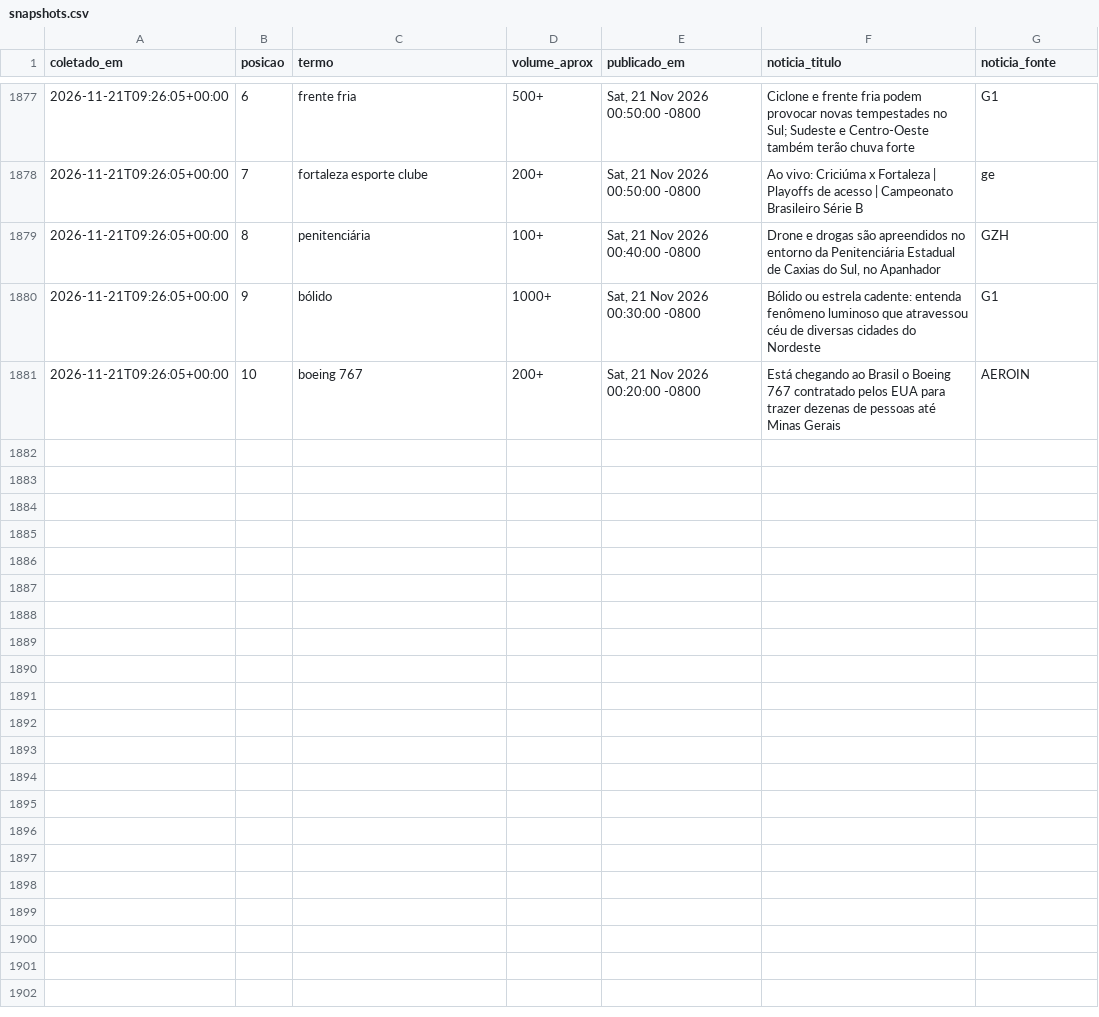
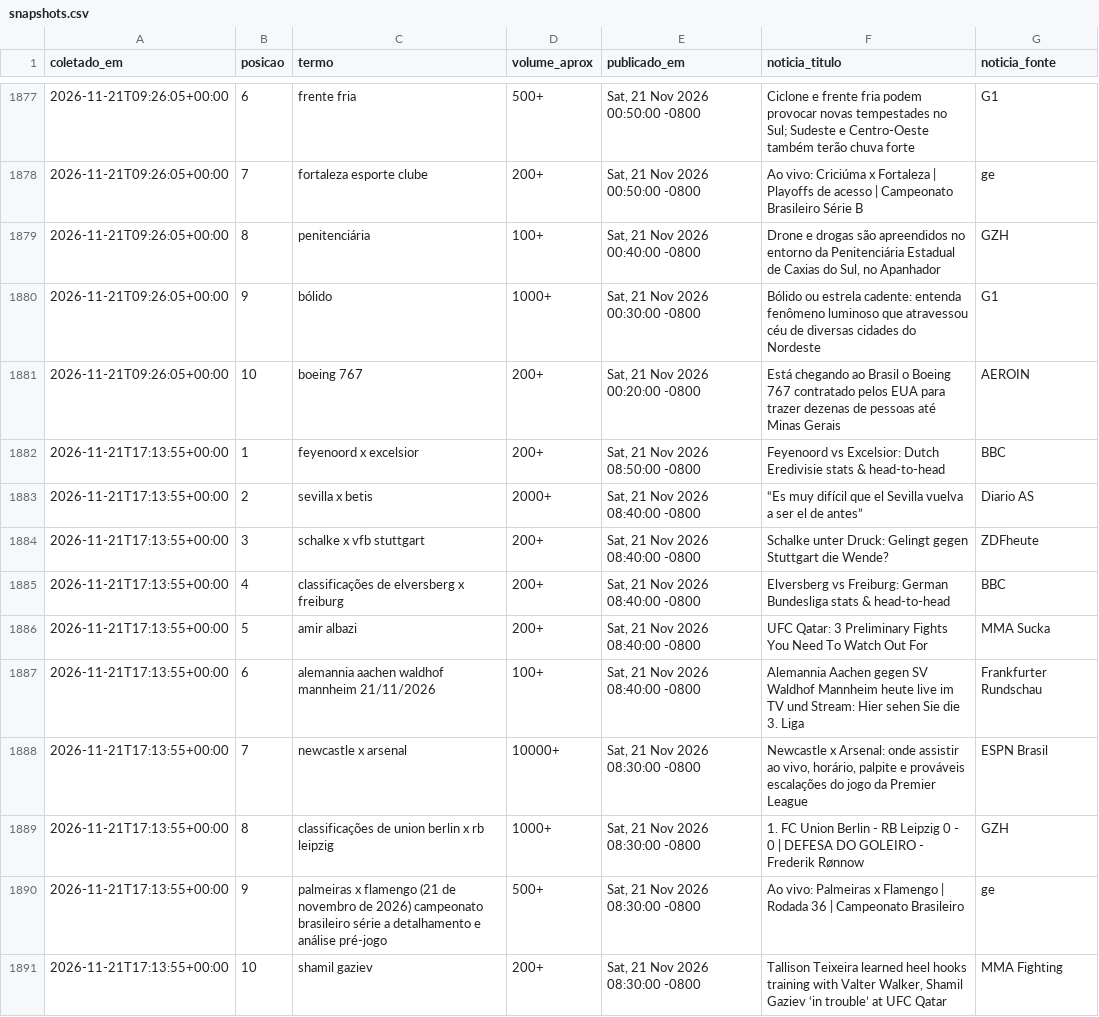
Before and after one commit to natashavalle/trends-brasil, a CSV file: data/snapshots.csv, drawn as a sheet; only a part is shown, gaps mark what is left out.

```diff
--- a/data/snapshots.csv
+++ b/data/snapshots.csv
@@ -1881 +1881,11 @@ coletado_em,posicao,termo,volume_aprox,publicado_em,noticia_titulo,noticia_fonte
 2026-11-21T09:26:05+00:00,10,boeing 767,200+,"Sat, 21 Nov 2026 00:20:00 -0800",Está chegando ao Brasil o Boeing 767 contratado pelos EUA para trazer dezenas de pessoas até Minas Gerais,AEROIN
+2026-11-21T17:13:55+00:00,1,feyenoord x excelsior,200+,"Sat, 21 Nov 2026 08:50:00 -0800",Feyenoord vs Excelsior: Dutch Eredivisie stats & head-to-head,BBC
+2026-11-21T17:13:55+00:00,2,sevilla x betis,2000+,"Sat, 21 Nov 2026 08:40:00 -0800",“Es muy difícil que el Sevilla vuelva a ser el de antes”,Diario AS
+2026-11-21T17:13:55+00:00,3,schalke x vfb stuttgart,200+,"Sat, 21 Nov 2026 08:40:00 -0800",Schalke unter Druck: Gelingt gegen Stuttgart die Wende?,ZDFheute
+2026-11-21T17:13:55+00:00,4,classificações de elversberg x freiburg,200+,"Sat, 21 Nov 2026 08:40:00 -0800",Elversberg vs Freiburg: German Bundesliga stats & head-to-head,BBC
+2026-11-21T17:13:55+00:00,5,amir albazi,200+,"Sat, 21 Nov 2026 08:40:00 -0800",UFC Qatar: 3 Preliminary Fights You Need To Watch Out For,MMA Sucka
+2026-11-21T17:13:55+00:00,6,alemannia aachen waldhof mannheim 21/11/2026,100+,"Sat, 21 Nov 2026 08:40:00 -0800",Alemannia Aachen gegen SV Waldhof Mannheim heute live im TV und Stream: Hier sehen Sie die 3. Liga,Frankfurter Rundschau
+2026-11-21T17:13:55+00:00,7,newcastle x arsenal,10000+,"Sat, 21 Nov 2026 08:30:00 -0800","Newcastle x Arsenal: onde assistir ao vivo, horário, palpite e prováveis escalações do jogo da Premier League",ESPN Brasil
+2026-11-21T17:13:55+00:00,8,classificações de union berlin x rb leipzig,1000+,"Sat, 21 Nov 2026 08:30:00 -0800",1. FC Union Berlin - RB Leipzig 0 - 0 | DEFESA DO GOLEIRO - Frederik Rønnow,GZH
+2026-11-21T17:13:55+00:00,9,palmeiras x flamengo (21 de novembro de 2026) campeonato brasileiro série a detalhamento e análise pré-jogo,500+,"Sat, 21 Nov 2026 08:30:00 -0800",Ao vivo: Palmeiras x Flamengo | Rodada 36 | Campeonato Brasileiro,ge
+2026-11-21T17:13:55+00:00,10,shamil gaziev,200+,"Sat, 21 Nov 2026 08:30:00 -0800","Tallison Teixeira learned heel hooks training with Valter Walker, Shamil Gaziev ‘in trouble’ at UFC Qatar",MMA Fighting
```
